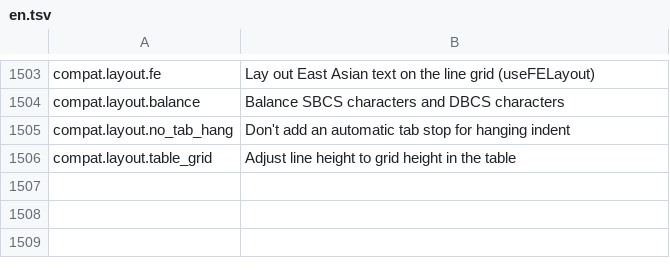
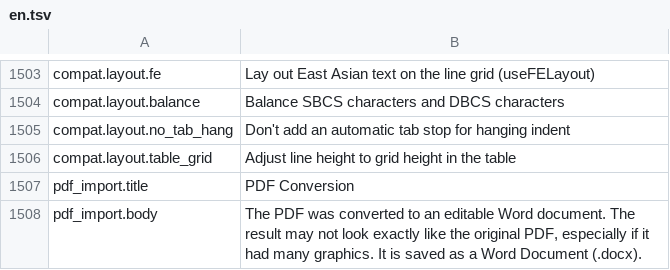
Before and after one commit to jade-rs/jade-office, a TSV file: crates/jade-gpui-app/i18n/en.tsv, drawn as a sheet; only a part is shown, gaps mark what is left out; the diff names each change by its address in the sheet, - before the commit and + after, or states it on an @@ line.

```diff
--- a/crates/jade-gpui-app/i18n/en.tsv
+++ b/crates/jade-gpui-app/i18n/en.tsv
+row 1507: pdf_import.title | PDF Conversion
+row 1508: pdf_import.body | The PDF was converted to an editable Word document. The result may not look exactly like the original PDF, especially if it had many graphics. It is saved as a Word Document (.docx).
```
Also changed, not shown: crates/jade-gpui-app/i18n/ja.tsv, 6 other files.
